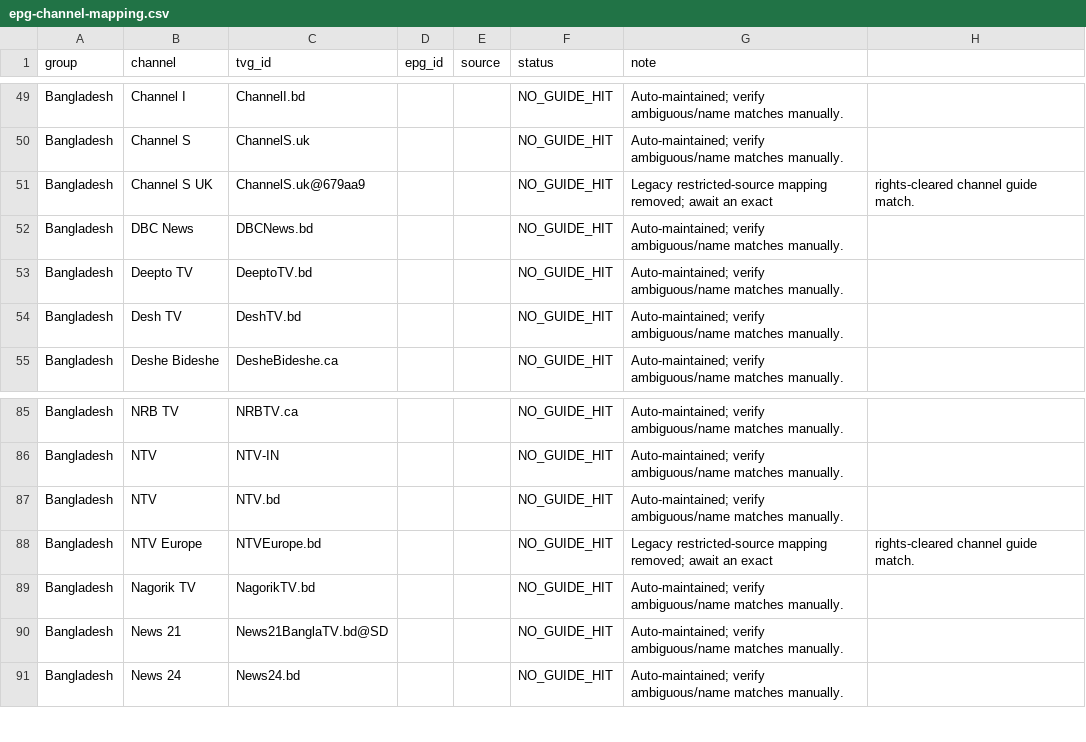
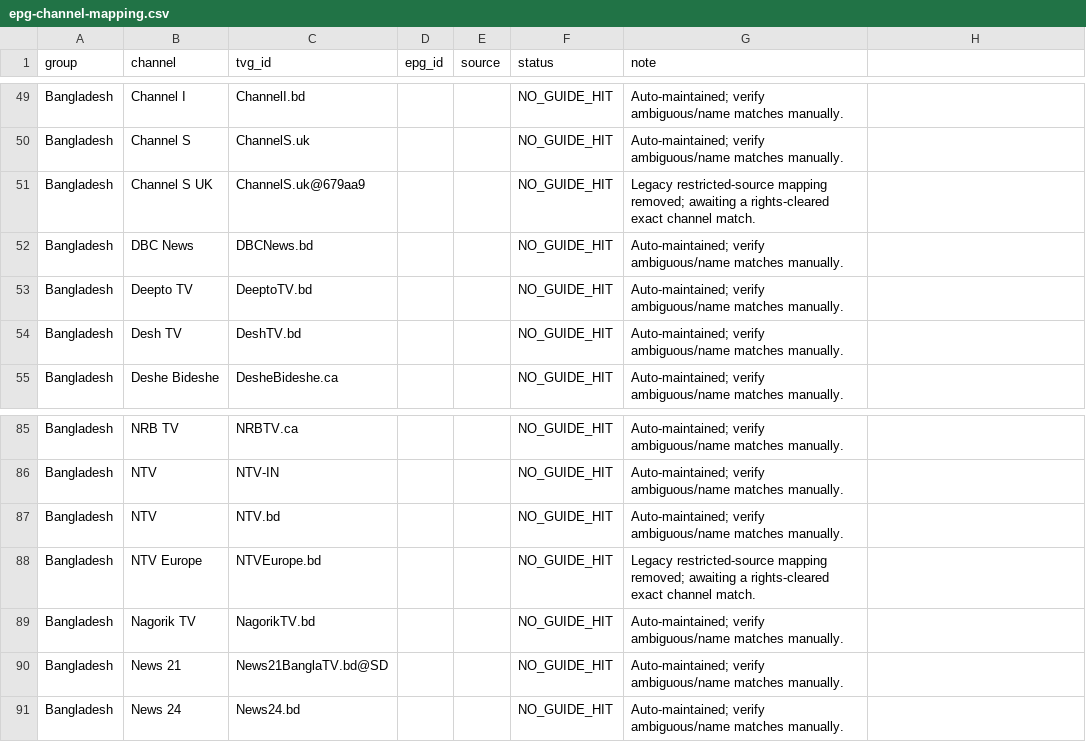
Before and after one commit to saeidrahmanbd/BDIX-IPTV, a CSV file: reports/epg-channel-mapping.csv, drawn as a sheet; only a part is shown, gaps mark what is left out.

Commit message:
fix: preserve EPG mapping CSV column structure

```diff
--- a/reports/epg-channel-mapping.csv
+++ b/reports/epg-channel-mapping.csv
@@ -50,3 +50,3 @@ Bangladesh,Channel I,ChannelI.bd,,,NO_GUIDE_HIT,Auto-maintained; verify ambiguou
 Bangladesh,Channel S,ChannelS.uk,,,NO_GUIDE_HIT,Auto-maintained; verify ambiguous/name matches manually.
-Bangladesh,Channel S UK,ChannelS.uk@679aa9,,,NO_GUIDE_HIT,Legacy restricted-source mapping removed; await an exact, rights-cleared channel guide match.
+Bangladesh,Channel S UK,ChannelS.uk@679aa9,,,NO_GUIDE_HIT,Legacy restricted-source mapping removed; awaiting a rights-cleared exact channel match.
 Bangladesh,DBC News,DBCNews.bd,,,NO_GUIDE_HIT,Auto-maintained; verify ambiguous/name matches manually.
@@ -87,3 +87,3 @@ Bangladesh,NTV,NTV-IN,,,NO_GUIDE_HIT,Auto-maintained; verify ambiguous/name matc
 Bangladesh,NTV,NTV.bd,,,NO_GUIDE_HIT,Auto-maintained; verify ambiguous/name matches manually.
-Bangladesh,NTV Europe,NTVEurope.bd,,,NO_GUIDE_HIT,Legacy restricted-source mapping removed; await an exact, rights-cleared channel guide match.
+Bangladesh,NTV Europe,NTVEurope.bd,,,NO_GUIDE_HIT,Legacy restricted-source mapping removed; awaiting a rights-cleared exact channel match.
 Bangladesh,Nagorik TV,NagorikTV.bd,,,NO_GUIDE_HIT,Auto-maintained; verify ambiguous/name matches manually.
```
